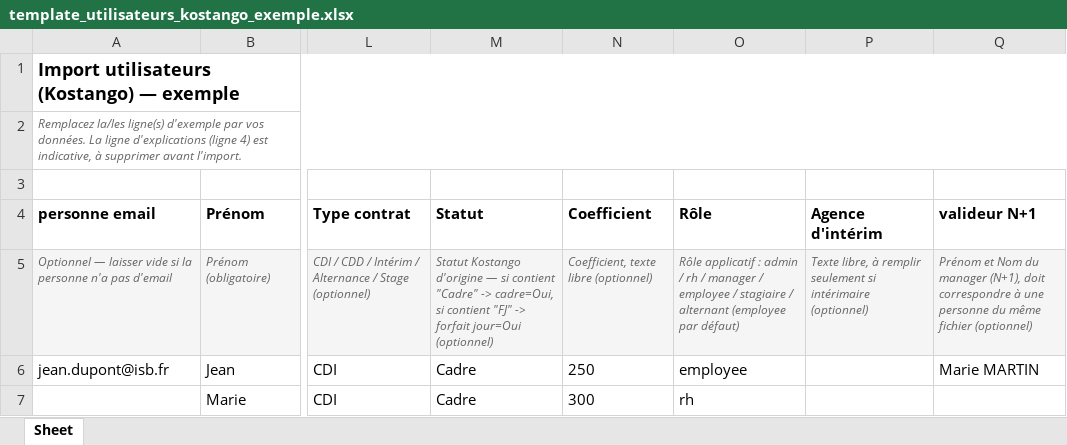
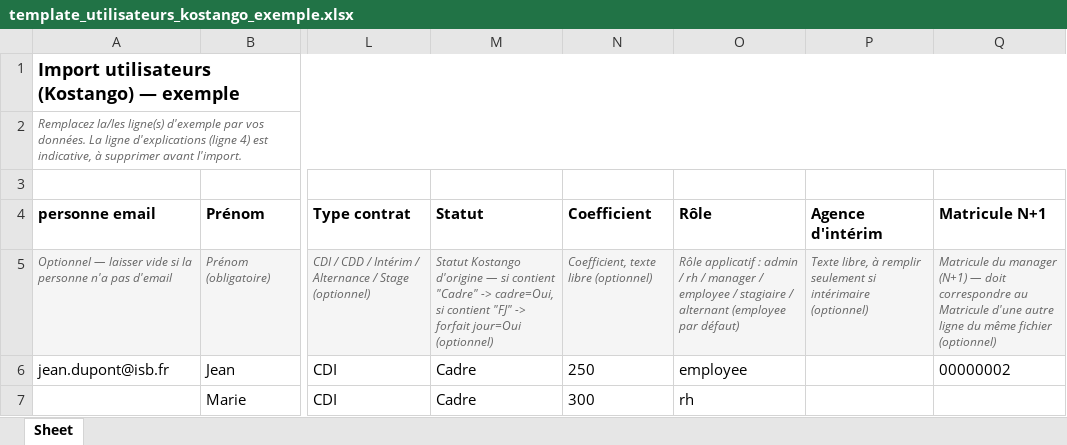
Before and after one commit to ISB-France/ISBRH, an Excel workbook: doc/template_utilisateurs_kostango_exemple.xlsx, sheet Sheet, drawn as a sheet; only a part is shown, gaps mark what is left out; values as stored, in another font and other column widths than the file's, no borders; the diff names each change by its address in the sheet, - before the commit and + after, or states it on an @@ line.

```diff
--- a/doc/template_utilisateurs_kostango_exemple.xlsx (sheet Sheet)
+++ b/doc/template_utilisateurs_kostango_exemple.xlsx (sheet Sheet)
-Q4: valideur N+1
+Q4: Matricule N+1
-Q5 (Matricule N+1): Prénom et Nom du manager (N+1), doit correspondre à une personne du même…
+Q5 (Matricule N+1): Matricule du manager (N+1) — doit correspondre au Matricule d'une autre ligne du même…
-Q6 (Matricule N+1): Marie MARTIN
+Q6 (Matricule N+1): 00000002
```
Also changed, not shown: doc/template_utilisateurs_kostango.xlsx, 1 other file.
